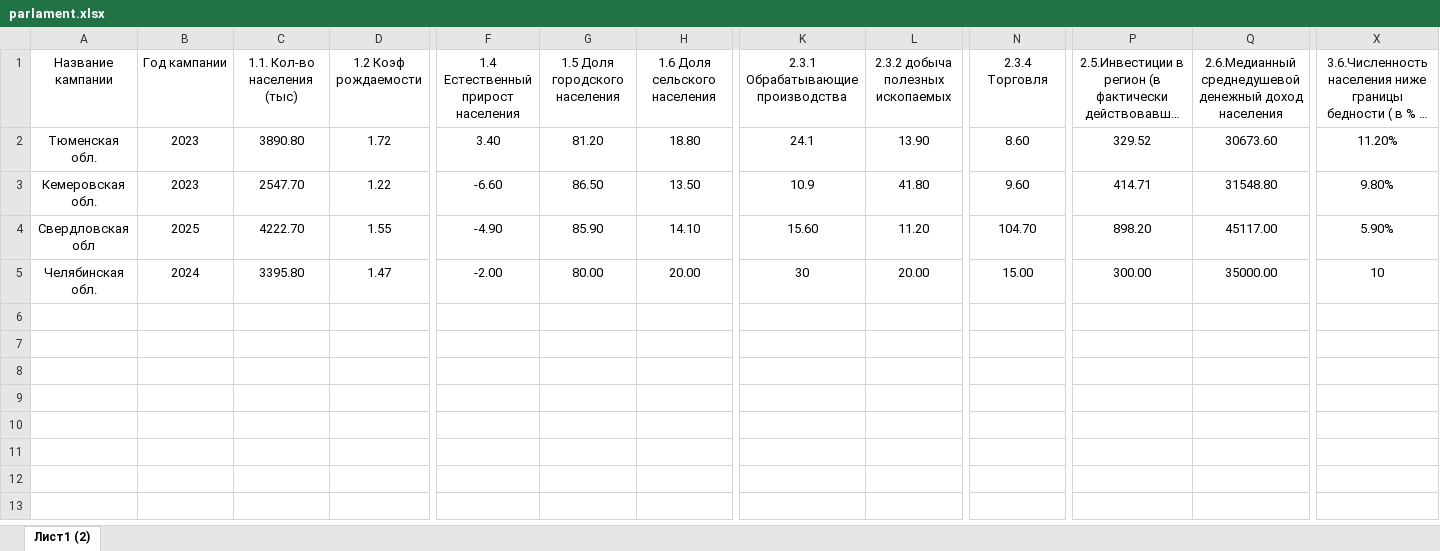
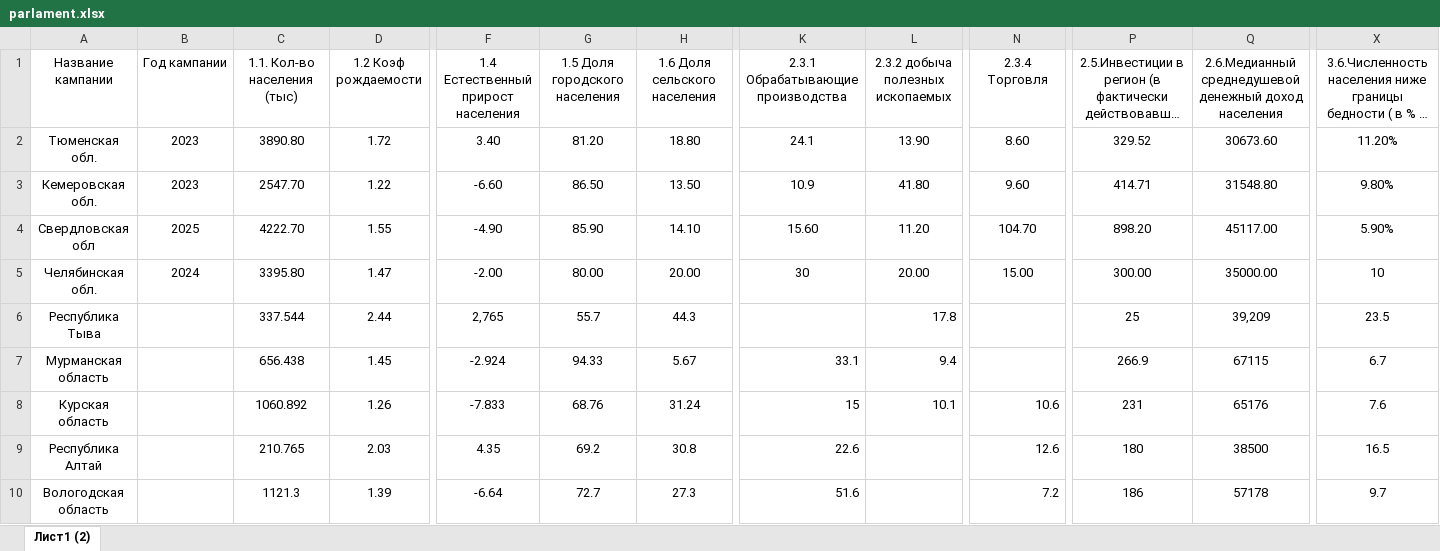
Before and after one commit to tvsmsa/datascience-python, an Excel workbook: parlament.xlsx, sheet Лист1 (2), drawn as a sheet; only a part is shown, gaps mark what is left out; long unchanged cells end in …; values as stored, in another font and other column widths than the file's, no borders; rows hold the shown columns only; the diff names each change by its address in the sheet, - before the commit and + after, or states it on an @@ line.

```diff
--- a/parlament.xlsx (sheet Лист1 (2))
+++ b/parlament.xlsx (sheet Лист1 (2))
+row 6: Республика Тыва |  | 337.544 | 2.44 | 2,765 | 55.7 | 44.3 |  | 17.8 |  | 25 | 39,209 | 23.5
+row 7: Мурманская область |  | 656.438 | 1.45 | -2.924 | 94.33 | 5.67 | 33.1 | 9.4 |  | 266.9 | 67115 | 6.7
+row 8: Курская область |  | 1060.892 | 1.26 | -7.833 | 68.76 | 31.24 | 15 | 10.1 | 10.6 | 231 | 65176 | 7.6
+row 9: Республика Алтай |  | 210.765 | 2.03 | 4.35 | 69.2 | 30.8 | 22.6 |  | 12.6 | 180 | 38500 | 16.5
+row 10: Вологодская область |  | 1121.3 | 1.39 | -6.64 | 72.7 | 27.3 | 51.6 |  | 7.2 | 186 | 57178 | 9.7
```
Also changed, not shown: parlament 2.xlsx, 3 other files.
